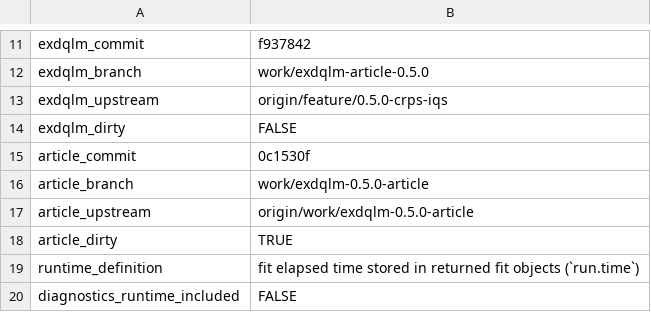
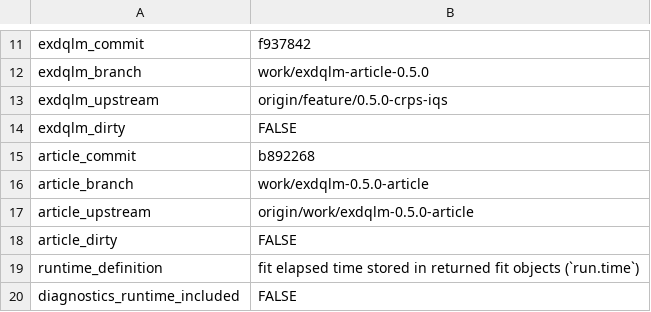
Before and after one commit to AntonioAPDL/exdqlm---Article, a CSV file: analysis/manuscript/outputs/tables/benchmark_environment.csv, drawn as a sheet; only a part is shown, gaps mark what is left out.

Commit message:
Record clean manuscript regeneration provenance

```diff
--- a/analysis/manuscript/outputs/tables/benchmark_environment.csv
+++ b/analysis/manuscript/outputs/tables/benchmark_environment.csv
@@ -14,6 +14,6 @@
 "exdqlm_dirty","FALSE"
-"article_commit","0c1530f"
+"article_commit","b892268"
 "article_branch","work/exdqlm-0.5.0-article"
 "article_upstream","origin/work/exdqlm-0.5.0-article"
-"article_dirty","TRUE"
+"article_dirty","FALSE"
 "runtime_definition","fit elapsed time stored in returned fit objects (`run.time`)"
```
Also changed, not shown: 1 other file.
